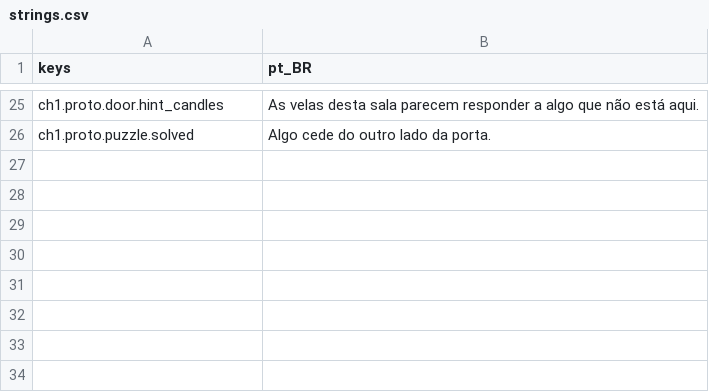
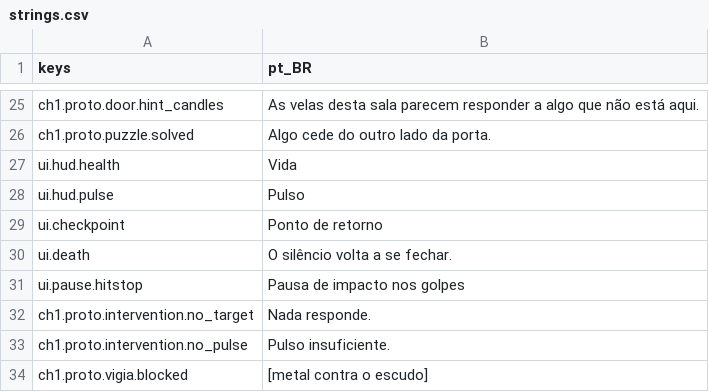
Before and after one commit to AntonioPaess/limiar-game, a CSV file: game/data/i18n/strings.csv, drawn as a sheet; only a part is shown, gaps mark what is left out; the diff names each change by its address in the sheet, - before the commit and + after, or states it on an @@ line.

Commit message:
HUD de vida e Pulso, morte e ponto de retorno (LIM-041/050)
Barras de vida e Pulso, borda escura ao sofrer dano, escurecimento na
morte e retorno ao checkpoint da galeria com flags preservadas. Hit-stop
curto e desligável nas opções.

```diff
--- a/game/data/i18n/strings.csv
+++ b/game/data/i18n/strings.csv
+row 27: ui.hud.health | Vida
+row 28: ui.hud.pulse | Pulso
+row 29: ui.checkpoint | Ponto de retorno
+row 30: ui.death | O silêncio volta a se fechar.
+row 31: ui.pause.hitstop | Pausa de impacto nos golpes
+row 32: ch1.proto.intervention.no_target | Nada responde.
+row 33: ch1.proto.intervention.no_pulse | Pulso insuficiente.
+row 34: ch1.proto.vigia.blocked | [metal contra o escudo]
```
Also changed, not shown: 7 other files.
